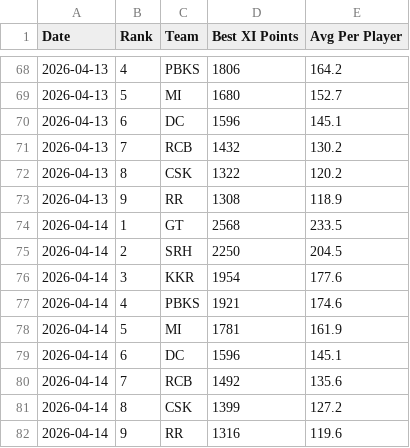
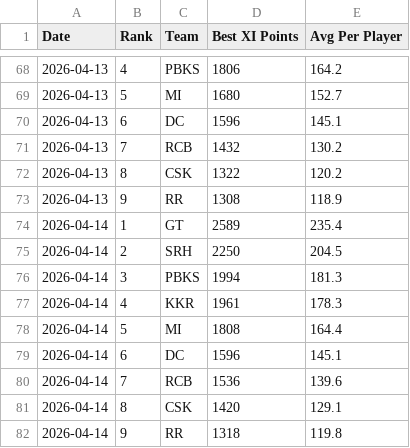
Before and after one commit to Malyala-Meghamsh/ipl-fantasy-league, a CSV file: ranking_history.csv, drawn as a sheet; only a part is shown, gaps mark what is left out.

```diff
--- a/ranking_history.csv
+++ b/ranking_history.csv
@@ -73,10 +73,10 @@ Date,Rank,Team,Best XI Points,Avg Per Player
 2026-04-13,9,RR,1308,118.9
-2026-04-14,1,GT,2568,233.5
+2026-04-14,1,GT,2589,235.4
 2026-04-14,2,SRH,2250,204.5
-2026-04-14,3,KKR,1954,177.6
-2026-04-14,4,PBKS,1921,174.6
-2026-04-14,5,MI,1781,161.9
+2026-04-14,3,PBKS,1994,181.3
+2026-04-14,4,KKR,1961,178.3
+2026-04-14,5,MI,1808,164.4
 2026-04-14,6,DC,1596,145.1
-2026-04-14,7,RCB,1492,135.6
-2026-04-14,8,CSK,1399,127.2
-2026-04-14,9,RR,1316,119.6
+2026-04-14,7,RCB,1536,139.6
+2026-04-14,8,CSK,1420,129.1
+2026-04-14,9,RR,1318,119.8
```
Also changed, not shown: ipl_fantasy_stats.csv, ipl_fantasy_stats_2026-04-14.csv, 1 other file.
